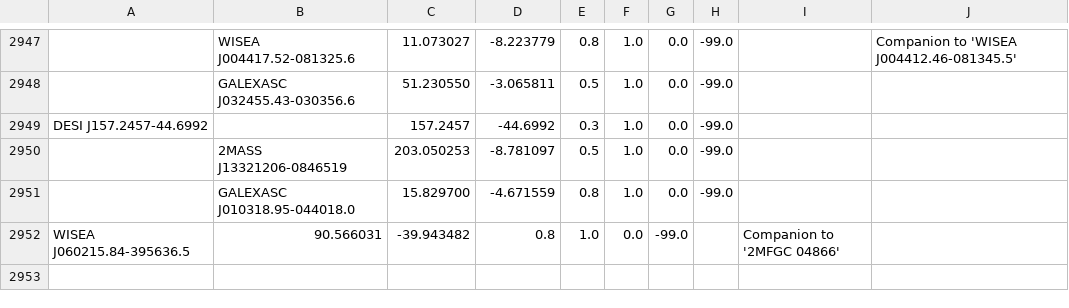
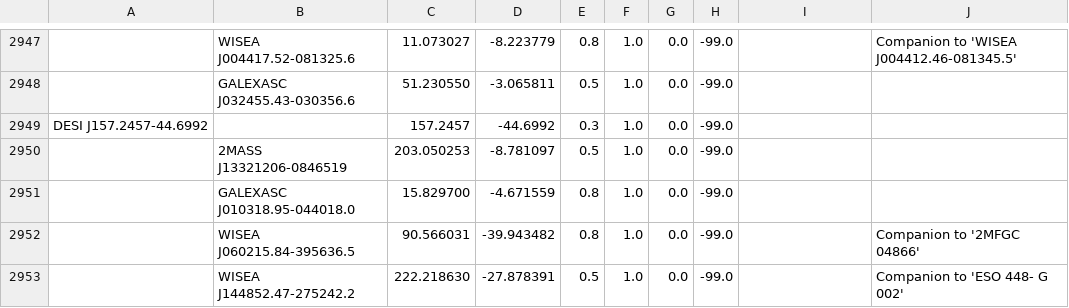
Before and after one commit to moustakas/SGA, a CSV file: py/SGA/data/SGA2025/custom-external_v1.0.csv, drawn as a sheet; only a part is shown, gaps mark what is left out; removed rows and columns are numbered as before the commit, all else as after; the diff names each change by its address in the sheet, - before the commit and + after, or states it on an @@ line.

```diff
--- a/py/SGA/data/SGA2025/custom-external_v1.0.csv
+++ b/py/SGA/data/SGA2025/custom-external_v1.0.csv
-row 2952: WISEA J060215.84-395636.5 | 90.566031 | -39.943482 | 0.8 | 1.0 | 0.0 | -99.0 |  | Companion to '2MFGC 04866'
+row 2952:  | WISEA J060215.84-395636.5 | 90.566031 | -39.943482 | 0.8 | 1.0 | 0.0 | -99.0 |  | Companion to '2MFGC 04866'
+row 2953:  | WISEA J144852.47-275242.2 | 222.218630 | -27.878391 | 0.5 | 1.0 | 0.0 | -99.0 |  | Companion to 'ESO 448- G 002'
```
Also changed, not shown: py/SGA/data/SGA2025/SGA2025-vi-properties.csv, 2 other files.
